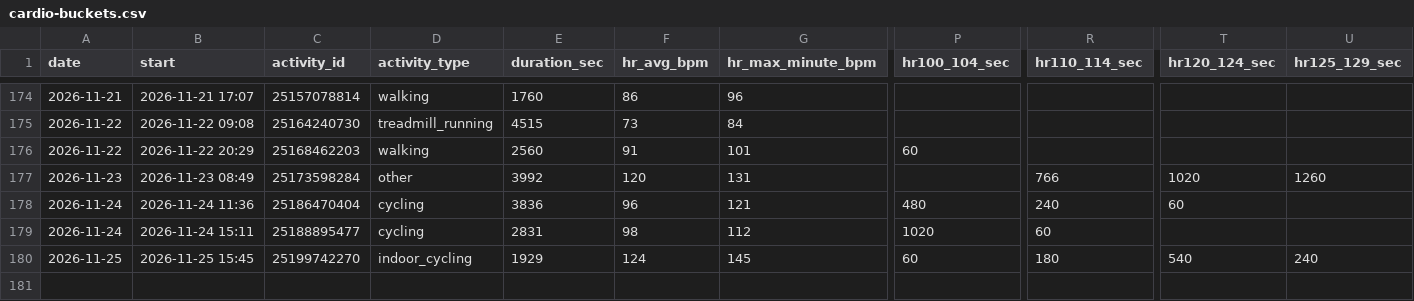
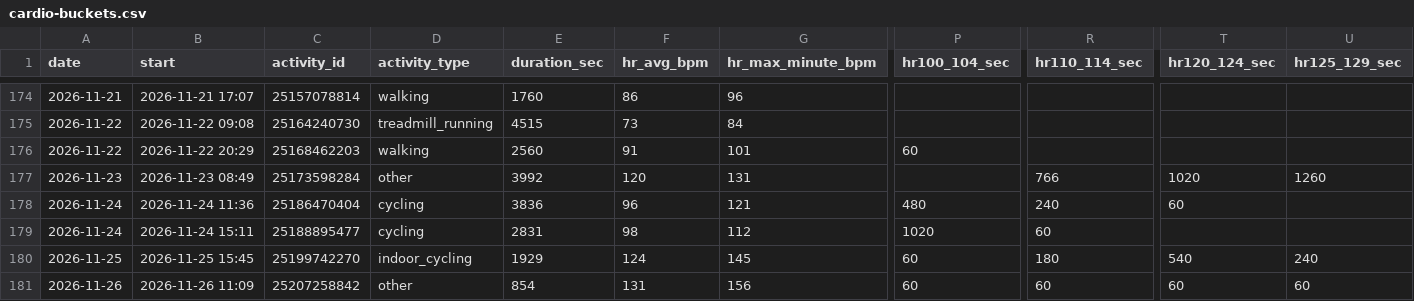
Before and after one commit to jaschro/traintracks, a CSV file: cardio-buckets.csv, drawn as a sheet; only a part is shown, gaps mark what is left out; rows hold the shown columns only; the diff names each change by its address in the sheet, - before the commit and + after, or states it on an @@ line.

```diff
--- a/cardio-buckets.csv
+++ b/cardio-buckets.csv
+row 181: 2026-11-26 | 2026-11-26 11:09 | 25207258842 | other | 854 | 131 | 156 | 60 | 60 | 60 | 60
```
Also changed, not shown: body-composition.csv, cardio-minutes.csv, 3 other files.
